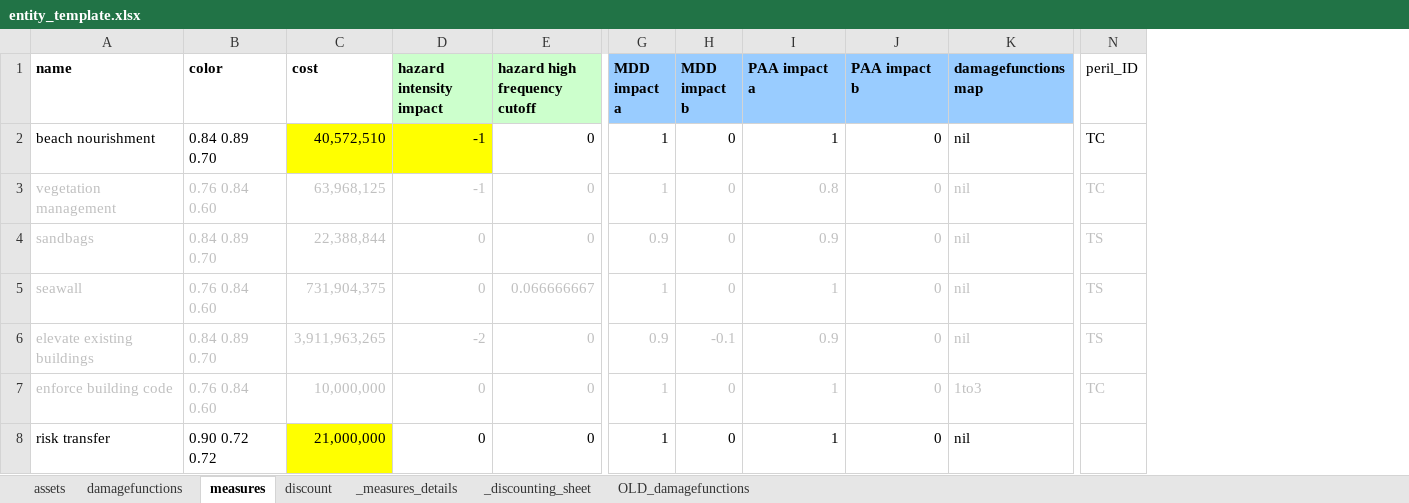
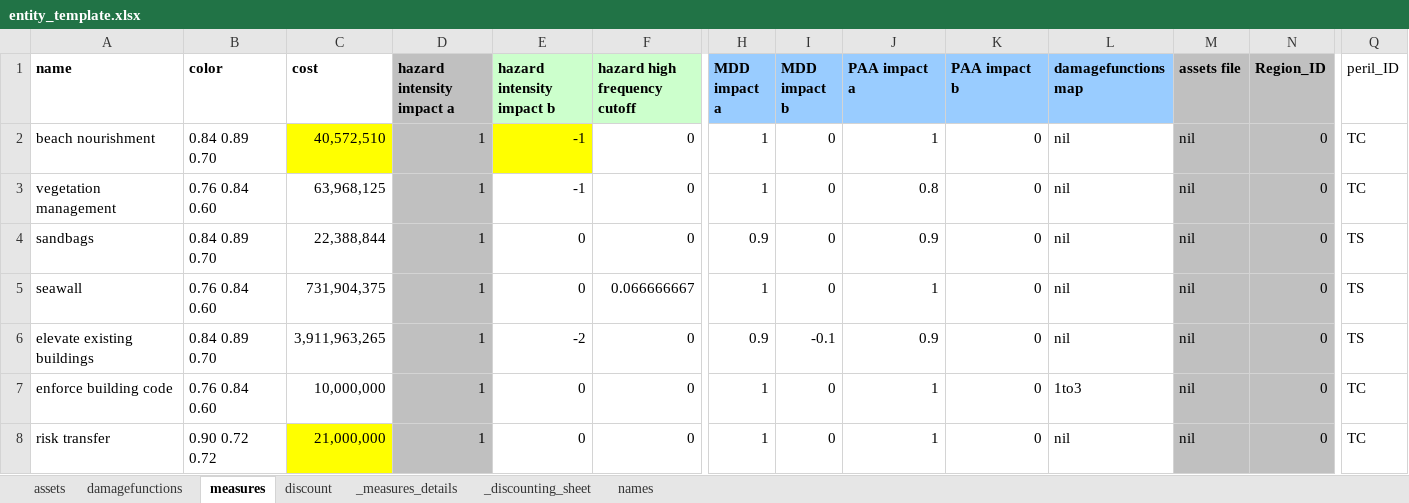
Before and after one commit to davidnbresch/climada, an Excel workbook: data/entities/entity_template.xlsx, sheet measures, drawn as a sheet; only a part is shown, gaps mark what is left out; values as stored, in another font and other column widths than the file's, no borders; addresses are those after the commit; the diff covers the shown part only; the diff names each change by its address in the sheet, - before the commit and + after, or states it on an @@ line.

```diff
--- a/data/entities/entity_template.xlsx (sheet measures)
+++ b/data/entities/entity_template.xlsx (sheet measures)
-sheet tab: OLD_damagefunctions
+sheet tab: names
+column D (hazard intensity impact a), rows 2-8: all 1
+column M (assets file), rows 2-8: all nil
+column N (Region_ID), rows 2-8: all 0
-E1: hazard intensity impact
+E1: hazard intensity impact b
-A3:C7 text colour: #C0C0C0
+A3:C7 text colour: black
-E3:F7 text colour: #C0C0C0
+E3:F7 text colour: black
-H3:L7 text colour: #C0C0C0
+H3:L7 text colour: black
-Q3:Q7 text colour: #C0C0C0
+Q3:Q7 text colour: black
-Q8 (peril_ID): (empty)
+Q8 (peril_ID): TC
```
Also changed, not shown: cell formats elsewhere in this sheet, sheet names, sheet damagefunctions, sheet assets, sheet discount, formulas that keep their value, 22 other files.
